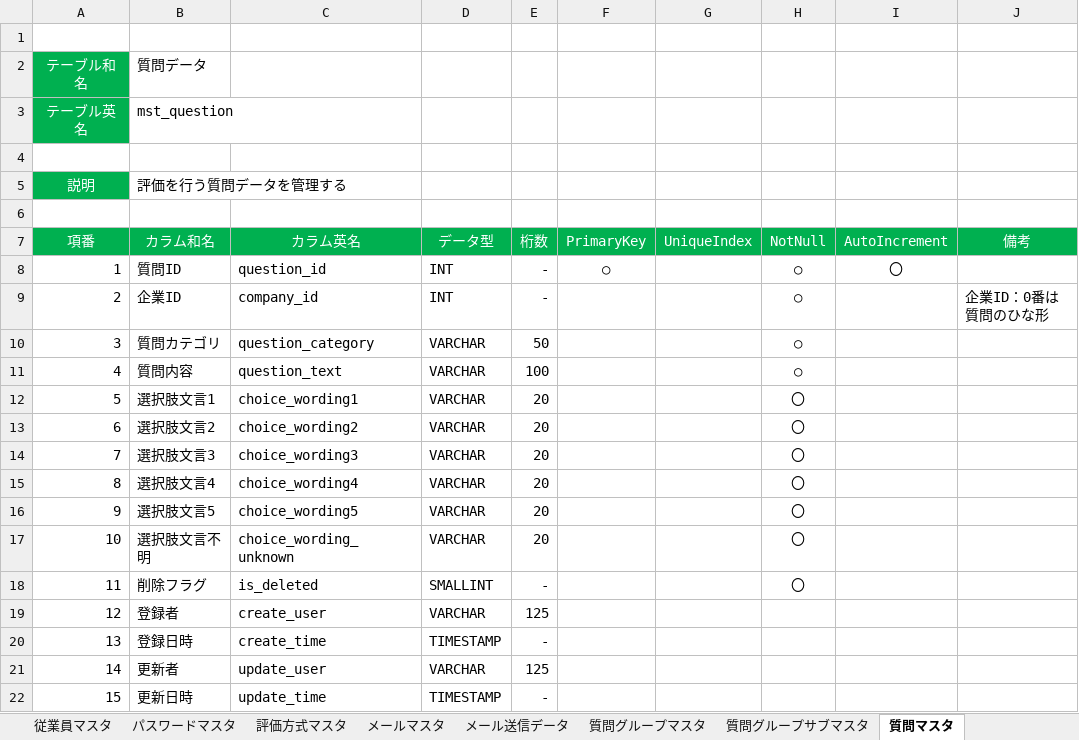
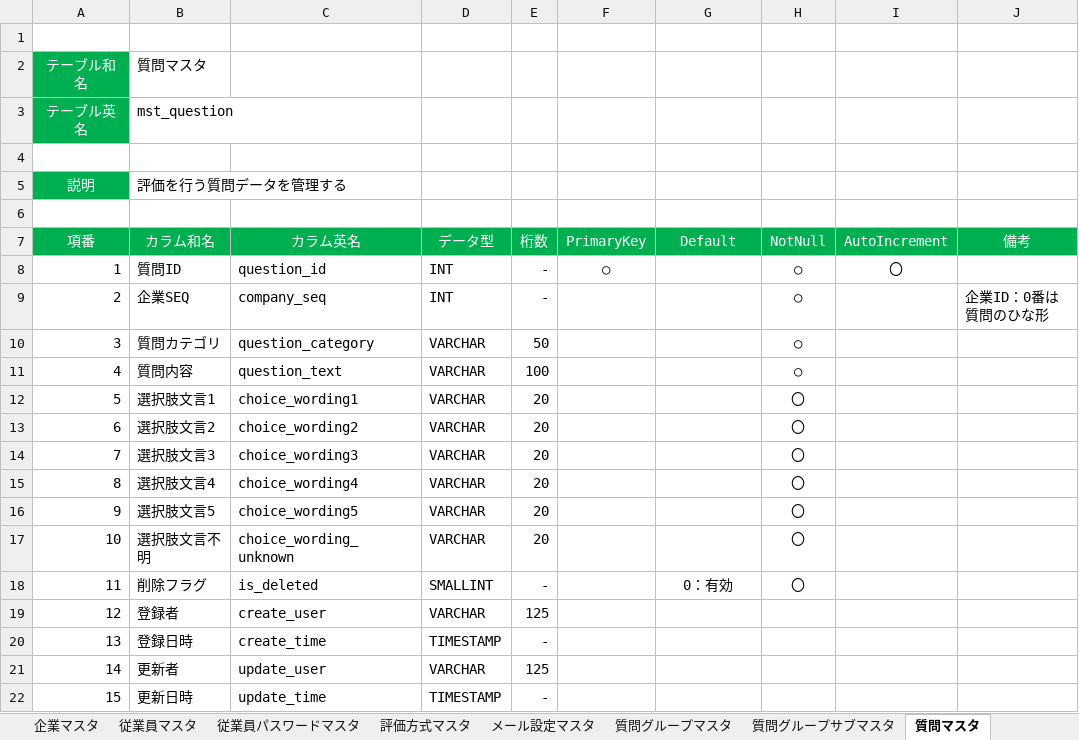
Before and after one commit to TetsujiFurukawa/Sanrokumaru, an Excel workbook: 01_document/DB定義書.xlsx, sheet 質問マスタ, drawn as a sheet; values as stored, in another font and other column widths than the file's, no borders; the diff names each change by its address in the sheet, - before the commit and + after, or states it on an @@ line.

```diff
--- a/01_document/DB定義書.xlsx (sheet 質問マスタ)
+++ b/01_document/DB定義書.xlsx (sheet 質問マスタ)
-sheet tab: パスワードマスタ
+sheet tab: 従業員パスワードマスタ
-sheet tab: メールマスタ
+sheet tab: メール設定マスタ
-B2 (カラム和名): 質問データ
+B2 (カラム和名): 質問マスタ
-G7: UniqueIndex
+G7: Default
-B9 (カラム和名): 企業ID
+B9 (カラム和名): 企業SEQ
-C9 (カラム英名): company_id
+C9 (カラム英名): company_seq
-G18 (Default): (empty)
+G18 (Default): 0：有効
```
Also changed, not shown: sheet テーブル一覧, sheet 従業員マスタ, sheet メール設定マスタ, sheet 従業員パスワードマスタ, sheet 評価者社内マスタ, sheet メール送信データ, 6 more sheets, other sheet tabs, charts or pictures, 01_document/API定義書.xlsx, 01_document/画面定義書.xlsx.
